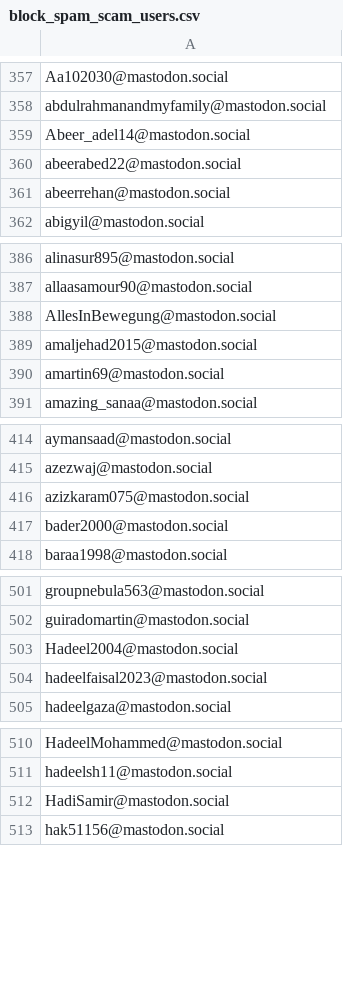
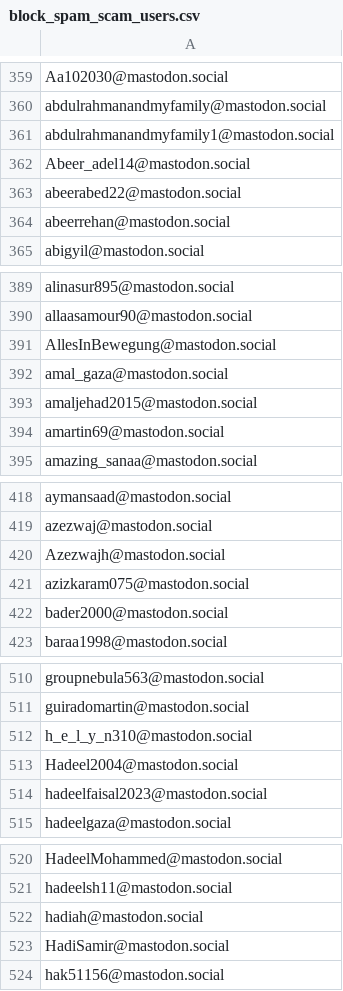
Before and after one commit to Fediverse-Express/Fediverse, a CSV file: block_spam_scam_users.csv, drawn as a sheet; only a part is shown, gaps mark what is left out; the diff covers the shown part only; the diff names each change by its address in the sheet, - before the commit and + after, or states it on an @@ line.

```diff
--- a/block_spam_scam_users.csv
+++ b/block_spam_scam_users.csv
+row 361: abdulrahmanandmyfamily1@mastodon.social
+row 392: amal_gaza@mastodon.social
+row 420: Azezwajh@mastodon.social
+row 512: h_e_l_y_n310@mastodon.social
+row 522: hadiah@mastodon.social
```
Also changed, not shown: 16 added rows elsewhere in this file.
